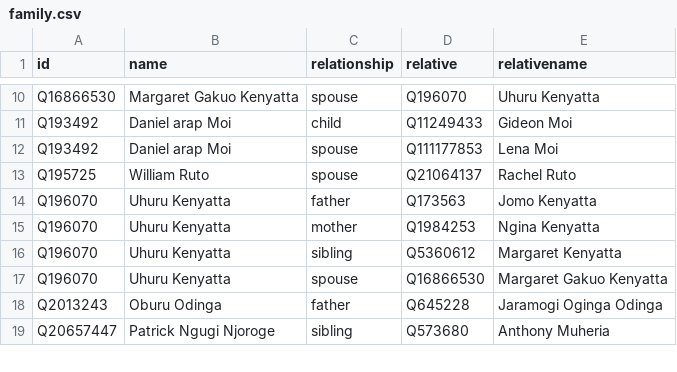
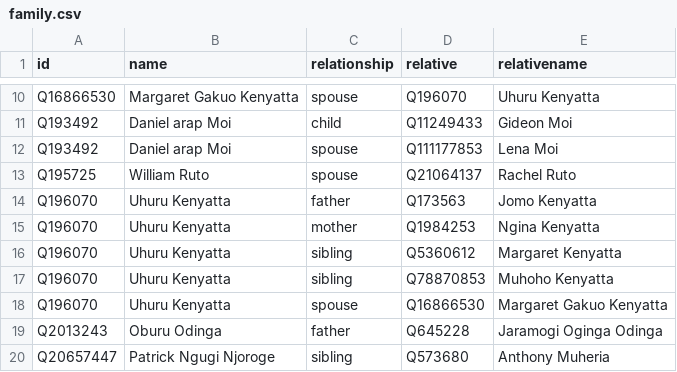
Before and after one commit to every-politician-scrapers/kenya, a CSV file: html/family.csv, drawn as a sheet; only a part is shown, gaps mark what is left out.

Commit message:
PCB update

```diff
--- a/html/family.csv
+++ b/html/family.csv
@@ -16,2 +16,3 @@ Q196070,Uhuru Kenyatta,mother,Q1984253,Ngina Kenyatta
 Q196070,Uhuru Kenyatta,sibling,Q5360612,Margaret Kenyatta
+Q196070,Uhuru Kenyatta,sibling,Q78870853,Muhoho Kenyatta
 Q196070,Uhuru Kenyatta,spouse,Q16866530,Margaret Gakuo Kenyatta
```
